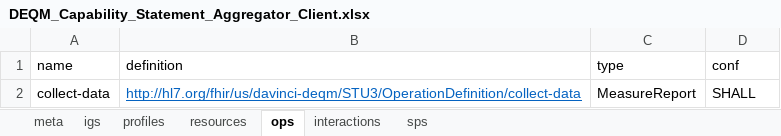
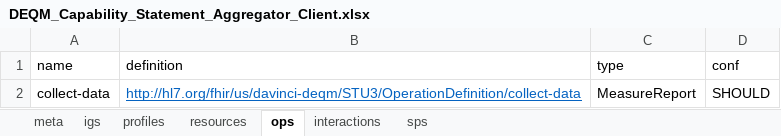
Before and after one commit to Healthedata1/MyNotebooks, an Excel workbook: CapStatement/DEQM_Capability_Statement_Aggregator_Client.xlsx, sheet ops, drawn as a sheet; values as stored, in another font and other column widths than the file's, no borders; the diff names each change by its address in the sheet, - before the commit and + after, or states it on an @@ line.

```diff
--- a/CapStatement/DEQM_Capability_Statement_Aggregator_Client.xlsx (sheet ops)
+++ b/CapStatement/DEQM_Capability_Statement_Aggregator_Client.xlsx (sheet ops)
-D2 (conf): SHALL
+D2 (conf): SHOULD
```
Also changed, not shown: sheet interactions, sheet resources, sheet meta, CapStatement/DEQM_Capability_Statement_Aggregator_Server.xlsx, CapStatement/DEQM_Capability_Statement_Producer_Client.xlsx, 13 other files.
